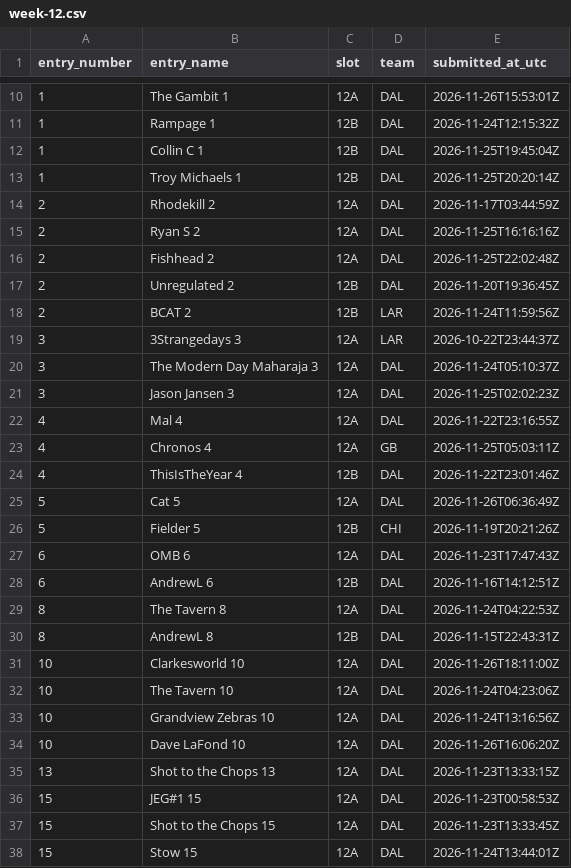
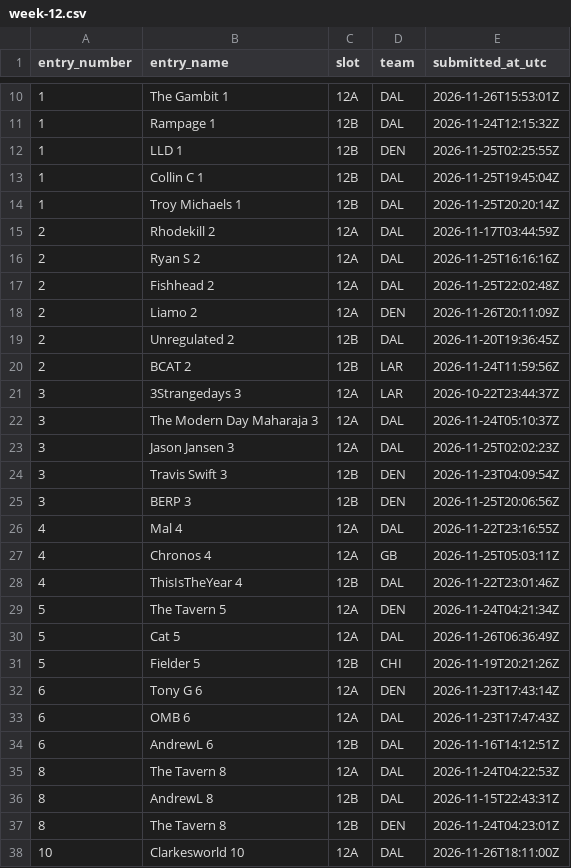
Before and after one commit to wstow/pow-pick-log, a CSV file: seasons/2026/week-12.csv, drawn as a sheet; only a part is shown, gaps mark what is left out; the shorter side is filled out with more unchanged rows.

Commit message:
Season 2026 week 12: 49 revealed picks

```diff
--- a/seasons/2026/week-12.csv
+++ b/seasons/2026/week-12.csv
@@ -11,2 +11,3 @@ entry_number,entry_name,slot,team,submitted_at_utc
 1,Rampage 1,12B,DAL,2026-11-24T12:15:32Z
+1,LLD 1,12B,DEN,2026-11-25T02:25:55Z
 1,Collin C 1,12B,DAL,2026-11-25T19:45:04Z
@@ -16,2 +17,3 @@ entry_number,entry_name,slot,team,submitted_at_utc
 2,Fishhead 2,12A,DAL,2026-11-25T22:02:48Z
+2,Liamo 2,12A,DEN,2026-11-26T20:11:09Z
 2,Unregulated 2,12B,DAL,2026-11-20T19:36:45Z
@@ -21,2 +23,4 @@ entry_number,entry_name,slot,team,submitted_at_utc
 3,Jason Jansen 3,12A,DAL,2026-11-25T02:02:23Z
+3,Travis Swift 3,12B,DEN,2026-11-23T04:09:54Z
+3,BERP 3,12B,DEN,2026-11-25T20:06:56Z
 4,Mal 4,12A,DAL,2026-11-22T23:16:55Z
@@ -24,4 +28,6 @@ entry_number,entry_name,slot,team,submitted_at_utc
 4,ThisIsTheYear 4,12B,DAL,2026-11-22T23:01:46Z
+5,The Tavern 5,12A,DEN,2026-11-24T04:21:34Z
 5,Cat 5,12A,DAL,2026-11-26T06:36:49Z
 5,Fielder 5,12B,CHI,2026-11-19T20:21:26Z
+6,Tony G 6,12A,DEN,2026-11-23T17:43:14Z
 6,OMB 6,12A,DAL,2026-11-23T17:47:43Z
@@ -30,2 +36,3 @@ entry_number,entry_name,slot,team,submitted_at_utc
 8,AndrewL 8,12B,DAL,2026-11-15T22:43:31Z
+8,The Tavern 8,12B,DEN,2026-11-24T04:23:01Z
 10,Clarkesworld 10,12A,DAL,2026-11-26T18:11:00Z
```
